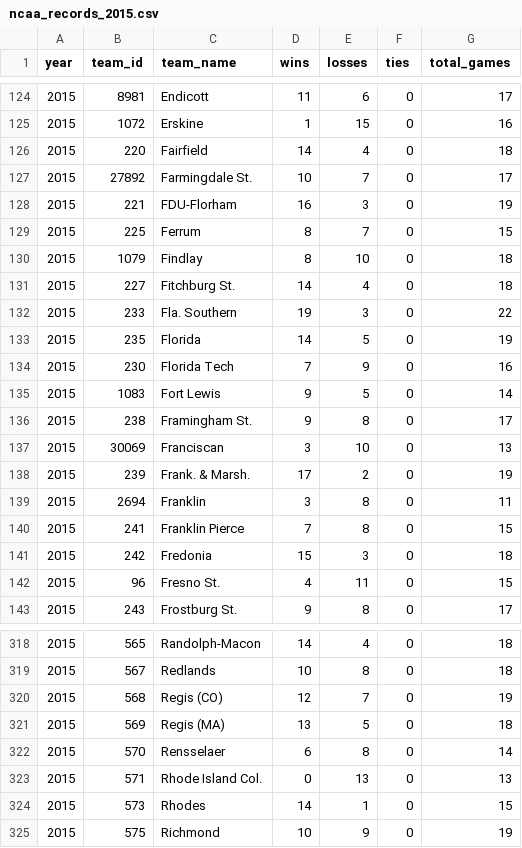
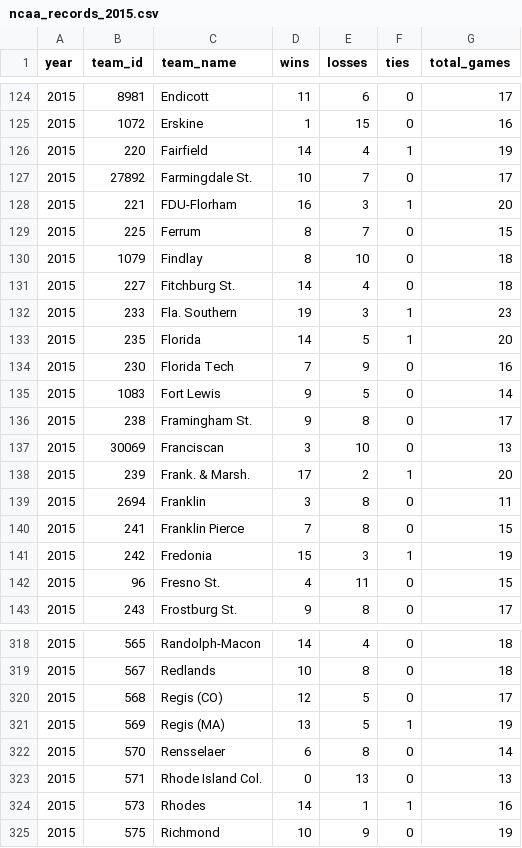
Before and after one commit to octonion/lacrosse, a CSV file: ncaa_women/csv/ncaa_records_2015.csv, drawn as a sheet; only a part is shown, gaps mark what is left out; the diff covers the shown part only.

```diff
--- a/ncaa_women/csv/ncaa_records_2015.csv
+++ b/ncaa_women/csv/ncaa_records_2015.csv
@@ -125,5 +125,5 @@ year,team_id,team_name,wins,losses,ties,total_games
 2015,1072,Erskine,1,15,0,16
-2015,220,Fairfield,14,4,0,18
+2015,220,Fairfield,14,4,1,19
 2015,27892,Farmingdale St.,10,7,0,17
-2015,221,FDU-Florham,16,3,0,19
+2015,221,FDU-Florham,16,3,1,20
 2015,225,Ferrum,8,7,0,15
@@ -131,4 +131,4 @@ year,team_id,team_name,wins,losses,ties,total_games
 2015,227,Fitchburg St.,14,4,0,18
-2015,233,Fla. Southern,19,3,0,22
-2015,235,Florida,14,5,0,19
+2015,233,Fla. Southern,19,3,1,23
+2015,235,Florida,14,5,1,20
 2015,230,Florida Tech,7,9,0,16
@@ -137,6 +137,6 @@ year,team_id,team_name,wins,losses,ties,total_games
 2015,30069,Franciscan,3,10,0,13
-2015,239,Frank. & Marsh.,17,2,0,19
+2015,239,Frank. & Marsh.,17,2,1,20
 2015,2694,Franklin,3,8,0,11
 2015,241,Franklin Pierce,7,8,0,15
-2015,242,Fredonia,15,3,0,18
+2015,242,Fredonia,15,3,1,19
 2015,96,Fresno St.,4,11,0,15
@@ -319,7 +319,7 @@ year,team_id,team_name,wins,losses,ties,total_games
 2015,567,Redlands,10,8,0,18
-2015,568,Regis (CO),12,7,0,19
-2015,569,Regis (MA),13,5,0,18
+2015,568,Regis (CO),12,5,0,17
+2015,569,Regis (MA),13,5,1,19
 2015,570,Rensselaer,6,8,0,14
 2015,571,Rhode Island Col.,0,13,0,13
-2015,573,Rhodes,14,1,0,15
+2015,573,Rhodes,14,1,1,16
 2015,575,Richmond,10,9,0,19
```
Also changed, not shown: 136 edited cells elsewhere in this file, ncaa_women/csv/ncaa_games_2015.csv, ncaa_women/sos/current_ranking.csv, 11 other files.
